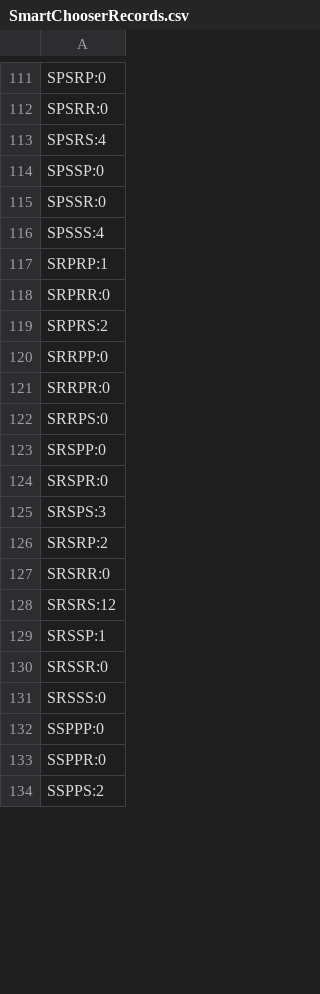
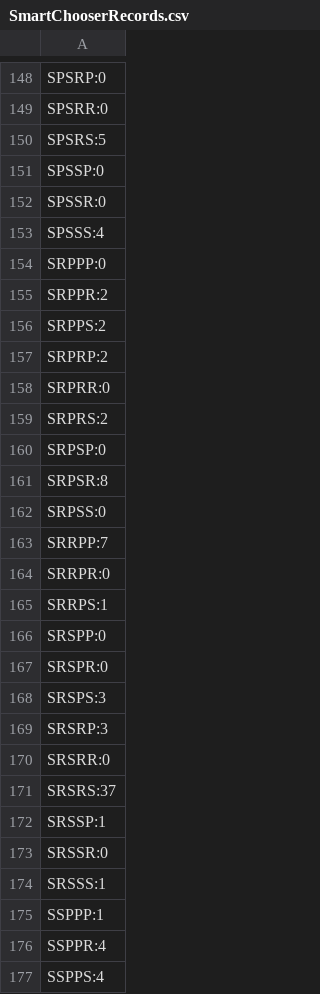
Before and after one commit to josephabero/135_Assignment_1, a CSV file: SmartChooserRecords.csv, drawn as a sheet; only a part is shown, gaps mark what is left out; the diff covers the shown part only.

```diff
--- a/SmartChooserRecords.csv
+++ b/SmartChooserRecords.csv
@@ -112,3 +149,3 @@ SPSRP:0
 SPSRR:0
-SPSRS:4
+SPSRS:5
 SPSSP:0
@@ -116,8 +153,14 @@ SPSSR:0
 SPSSS:4
-SRPRP:1
+SRPPP:0
+SRPPR:2
+SRPPS:2
+SRPRP:2
 SRPRR:0
 SRPRS:2
-SRRPP:0
+SRPSP:0
+SRPSR:8
+SRPSS:0
+SRRPP:7
 SRRPR:0
-SRRPS:0
+SRRPS:1
 SRSPP:0
@@ -125,10 +168,10 @@ SRSPR:0
 SRSPS:3
-SRSRP:2
+SRSRP:3
 SRSRR:0
-SRSRS:12
+SRSRS:37
 SRSSP:1
 SRSSR:0
-SRSSS:0
-SSPPP:0
-SSPPR:0
-SSPPS:2
+SRSSS:1
+SSPPP:1
+SSPPR:4
+SSPPS:4
```
Also changed, not shown: 46 added rows and 42 edited cells elsewhere in this file, 6 other files.
